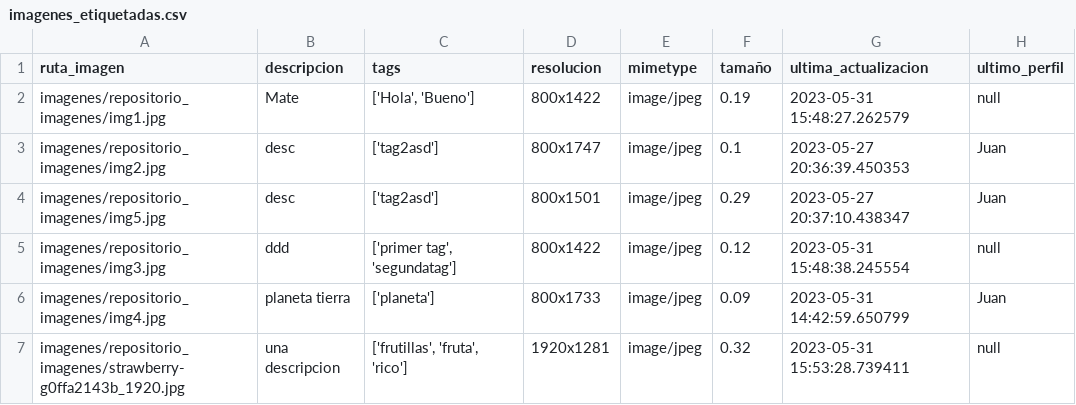
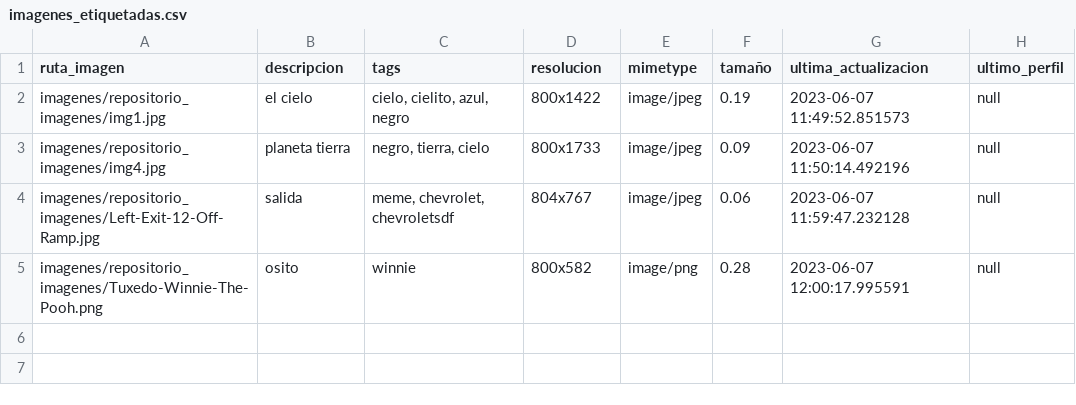
Before and after one commit to mayraPeguinho/unlpImage, a CSV file: datos/imagenes_etiquetadas.csv, drawn as a sheet.

Commit message:
Solucionado guardado de etiquetas

```diff
--- a/datos/imagenes_etiquetadas.csv
+++ b/datos/imagenes_etiquetadas.csv
@@ -1,7 +1,5 @@
 ruta_imagen,descripcion,tags,resolucion,mimetype,tamaño,ultima_actualizacion,ultimo_perfil
-imagenes/repositorio_imagenes/img1.jpg,Mate,"['Hola', 'Bueno']",800x1422,image/jpeg,0.19,2023-05-31 15:48:27.262579,null
-imagenes/repositorio_imagenes/img2.jpg,desc,['tag2asd'],800x1747,image/jpeg,0.1,2023-05-27 20:36:39.450353,Juan
-imagenes/repositorio_imagenes/img5.jpg,desc,['tag2asd'],800x1501,image/jpeg,0.29,2023-05-27 20:37:10.438347,Juan
-imagenes/repositorio_imagenes/img3.jpg,ddd,"['primer tag', 'segundatag']",800x1422,image/jpeg,0.12,2023-05-31 15:48:38.245554,null
-imagenes/repositorio_imagenes/img4.jpg,planeta tierra,['planeta'],800x1733,image/jpeg,0.09,2023-05-31 14:42:59.650799,Juan
-imagenes/repositorio_imagenes/strawberry-g0ffa2143b_1920.jpg,una descripcion,"['frutillas', 'fruta', 'rico']",1920x1281,image/jpeg,0.32,2023-05-31 15:53:28.739411,null
+imagenes/repositorio_imagenes/img1.jpg,el cielo,"cielo, cielito, azul, negro",800x1422,image/jpeg,0.19,2023-06-07 11:49:52.851573,null
+imagenes/repositorio_imagenes/img4.jpg,planeta tierra,"negro, tierra, cielo",800x1733,image/jpeg,0.09,2023-06-07 11:50:14.492196,null
+imagenes/repositorio_imagenes/Left-Exit-12-Off-Ramp.jpg,salida,"meme, chevrolet, chevroletsdf",804x767,image/jpeg,0.06,2023-06-07 11:59:47.232128,null
+imagenes/repositorio_imagenes/Tuxedo-Winnie-The-Pooh.png,osito,winnie,800x582,image/png,0.28,2023-06-07 12:00:17.995591,null
```
Also changed, not shown: 1 other file.
